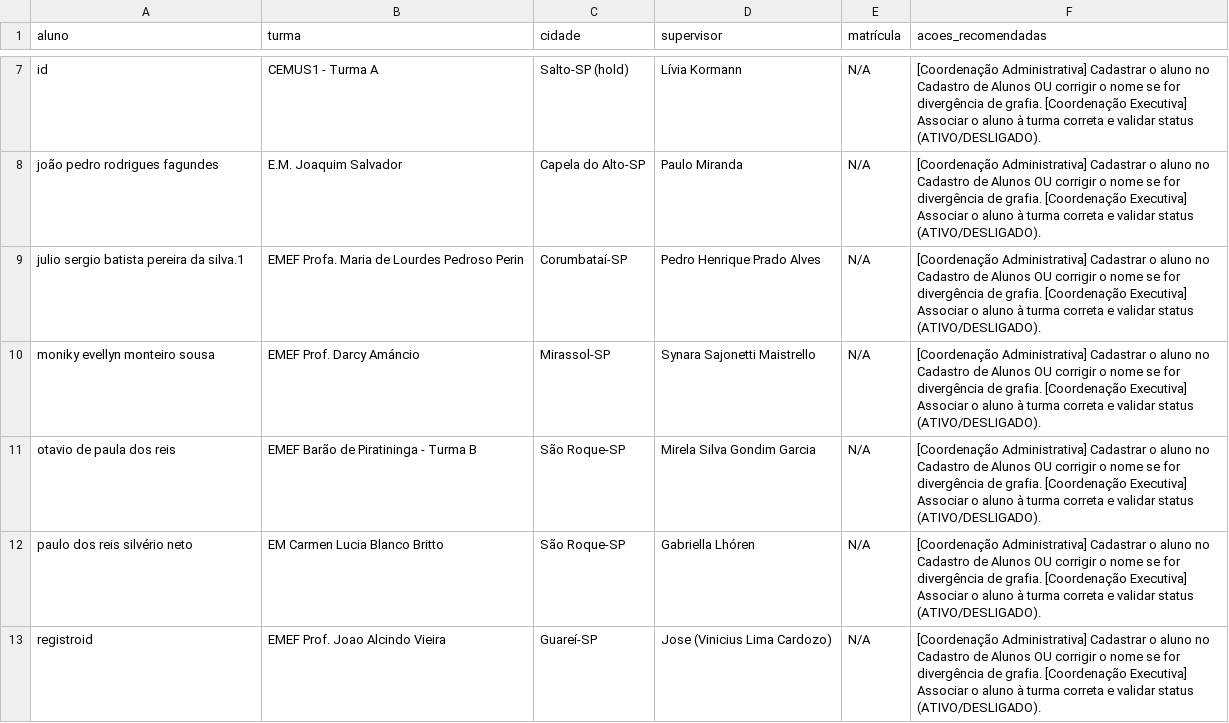
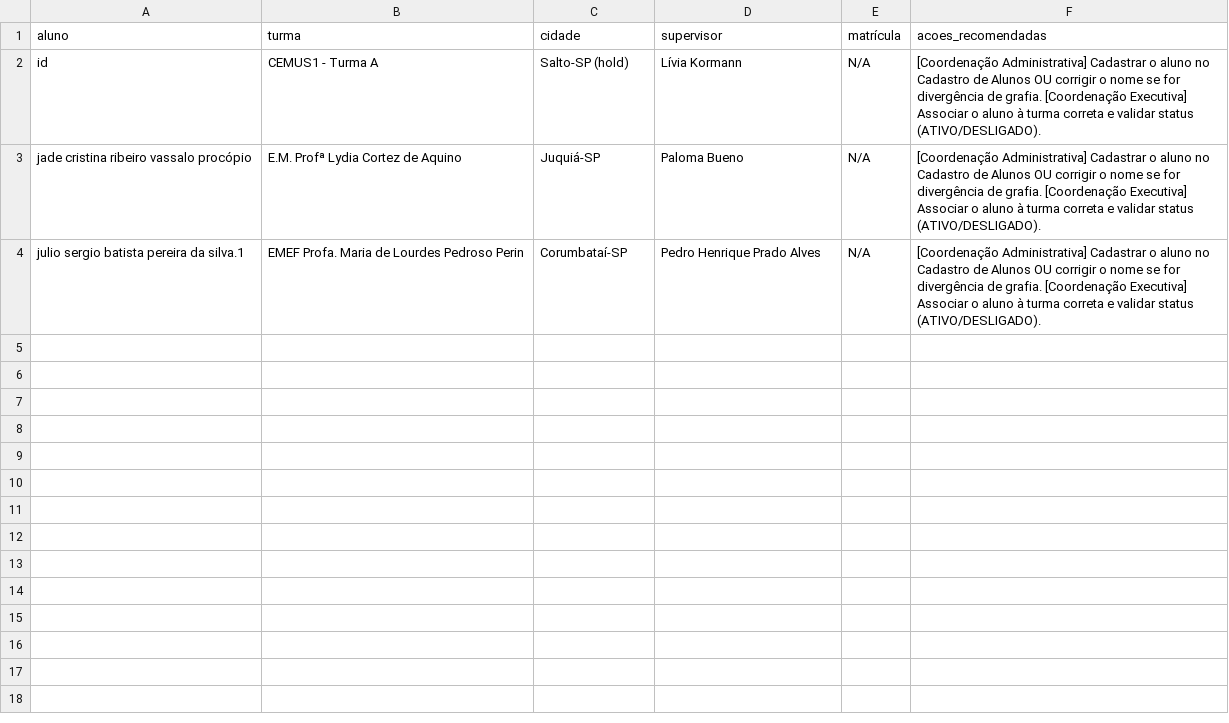
Before and after one commit to ProgramaFuturoCientista/relatorio-pfc, a CSV file: auditoria/alunos_nas_chamadas_sem_cadastro.csv, drawn as a sheet; only a part is shown, gaps mark what is left out; removed rows and columns are numbered as before the commit, all else as after; the diff covers the shown part only; the diff names each change by its address in the sheet, - before the commit and + after, or states it on an @@ line.

```diff
--- a/auditoria/alunos_nas_chamadas_sem_cadastro.csv
+++ b/auditoria/alunos_nas_chamadas_sem_cadastro.csv
-row 8: joão pedro rodrigues fagundes | E.M. Joaquim Salvador | Capela do Alto-SP | Paulo Miranda | N/A | [Coordenação Administrativa] Cadastrar o aluno no Cadastro de Alunos OU corrigir o nome se for divergência de grafia. [Coordenação Executiva] Associar o aluno à turma correta e validar status (ATIVO/DESLIGADO).
+row 3: jade cristina ribeiro vassalo procópio | E.M. Profª Lydia Cortez de Aquino | Juquiá-SP | Paloma Bueno | N/A | [Coordenação Administrativa] Cadastrar o aluno no Cadastro de Alunos OU corrigir o nome se for divergência de grafia. [Coordenação Executiva] Associar o aluno à turma correta e validar status (ATIVO/DESLIGADO).
-row 10: moniky evellyn monteiro sousa | EMEF Prof. Darcy Amáncio | Mirassol-SP | Synara Sajonetti Maistrello | N/A | [Coordenação Administrativa] Cadastrar o aluno no Cadastro de Alunos OU corrigir o nome se for divergência de grafia. [Coordenação Executiva] Associar o aluno à turma correta e validar status (ATIVO/DESLIGADO).
-row 11: otavio de paula dos reis | EMEF Barão de Piratininga - Turma B | São Roque-SP | Mirela Silva Gondim Garcia | N/A | [Coordenação Administrativa] Cadastrar o aluno no Cadastro de Alunos OU corrigir o nome se for divergência de grafia. [Coordenação Executiva] Associar o aluno à turma correta e validar status (ATIVO/DESLIGADO).
-row 12: paulo dos reis silvério neto | EM Carmen Lucia Blanco Britto | São Roque-SP | Gabriella Lhóren | N/A | [Coordenação Administrativa] Cadastrar o aluno no Cadastro de Alunos OU corrigir o nome se for divergência de grafia. [Coordenação Executiva] Associar o aluno à turma correta e validar status (ATIVO/DESLIGADO).
-row 13: registroid | EMEF Prof. Joao Alcindo Vieira | Guareí-SP | Jose (Vinicius Lima Cardozo) | N/A | [Coordenação Administrativa] Cadastrar o aluno no Cadastro de Alunos OU corrigir o nome se for divergência de grafia. [Coordenação Executiva] Associar o aluno à turma correta e validar status (ATIVO/DESLIGADO).
```
Also changed, not shown: 5 removed rows elsewhere in this file, auditoria/alunos_no_cadastro_sem_chamada.csv, auditoria/inconsistencias.csv, 13 other files.
